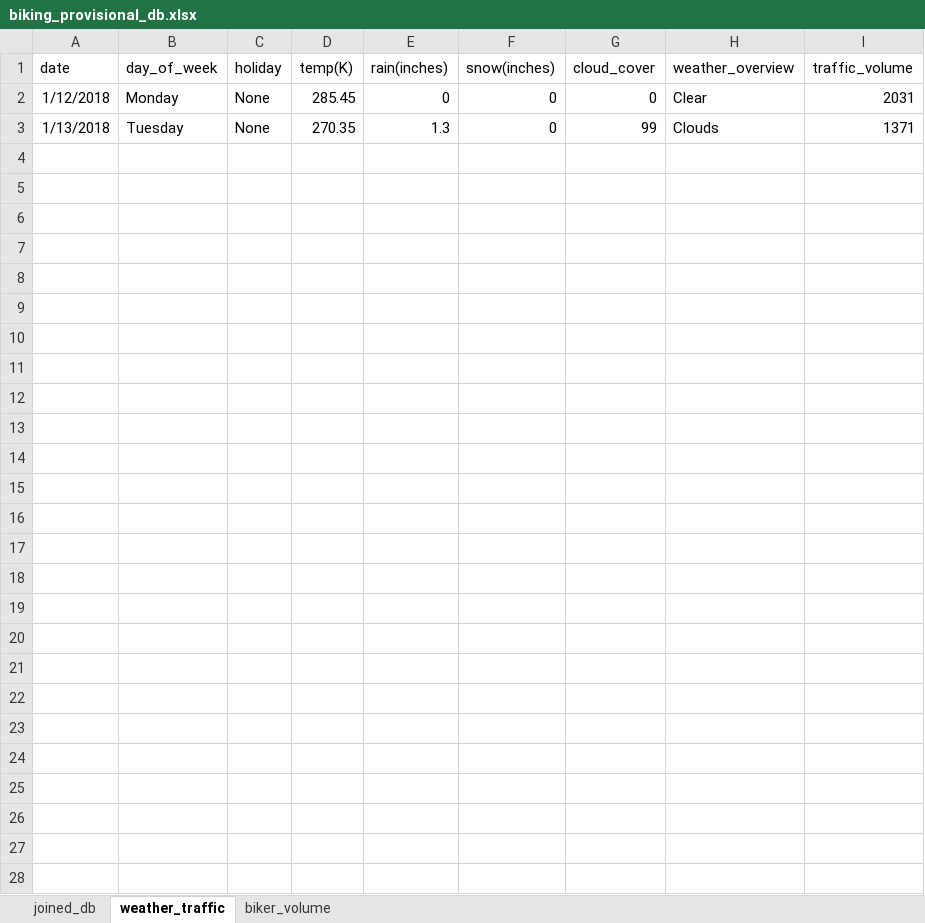
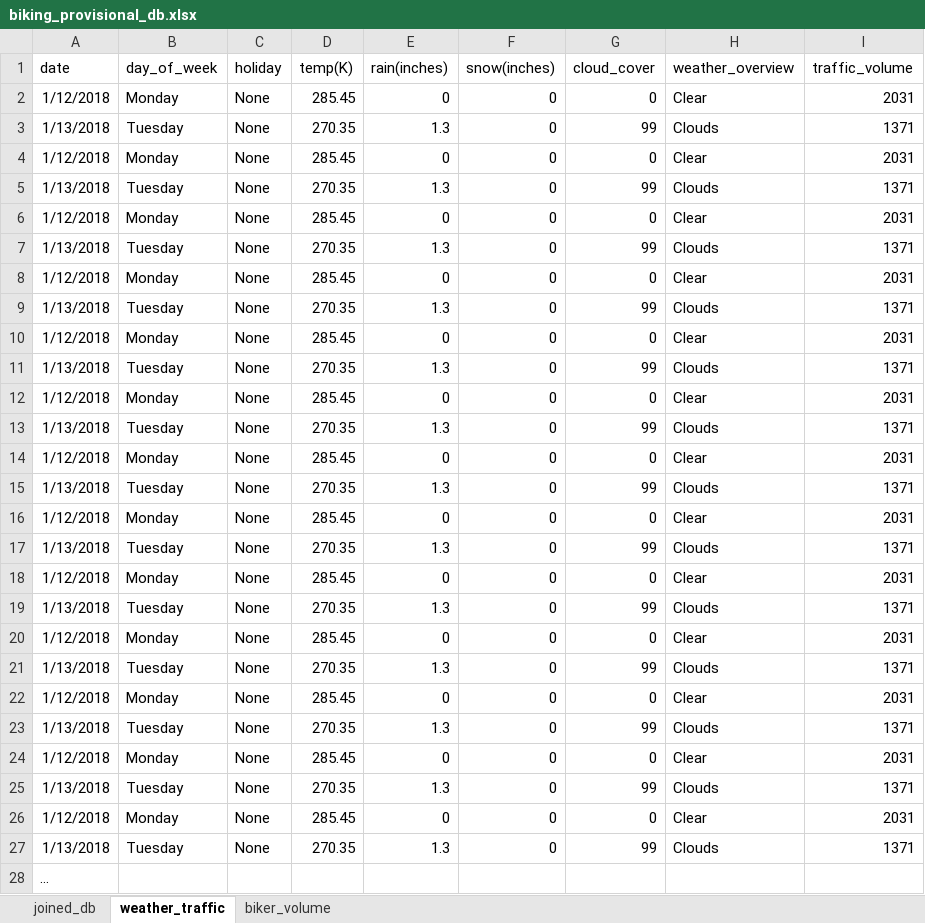
Before and after one commit to mhertel278/Data_Bootcamp_Capstone_Project, an Excel workbook: biking_provisional_db.xlsx, sheet weather_traffic, drawn as a sheet; values as stored, in another font and other column widths than the file's, no borders; the diff names each change by its address in the sheet, - before the commit and + after, or states it on an @@ line.

```diff
--- a/biking_provisional_db.xlsx (sheet weather_traffic)
+++ b/biking_provisional_db.xlsx (sheet weather_traffic)
+row 4: 1/12/2018 | Monday | None | 285.45 | 0 | 0 | 0 | Clear | 2031
+row 5: 1/13/2018 | Tuesday | None | 270.35 | 1.3 | 0 | 99 | Clouds | 1371
+row 6: 1/12/2018 | Monday | None | 285.45 | 0 | 0 | 0 | Clear | 2031
+row 7: 1/13/2018 | Tuesday | None | 270.35 | 1.3 | 0 | 99 | Clouds | 1371
+row 8: 1/12/2018 | Monday | None | 285.45 | 0 | 0 | 0 | Clear | 2031
+row 9: 1/13/2018 | Tuesday | None | 270.35 | 1.3 | 0 | 99 | Clouds | 1371
+row 10: 1/12/2018 | Monday | None | 285.45 | 0 | 0 | 0 | Clear | 2031
+row 11: 1/13/2018 | Tuesday | None | 270.35 | 1.3 | 0 | 99 | Clouds | 1371
+row 12: 1/12/2018 | Monday | None | 285.45 | 0 | 0 | 0 | Clear | 2031
+row 13: 1/13/2018 | Tuesday | None | 270.35 | 1.3 | 0 | 99 | Clouds | 1371
+row 14: 1/12/2018 | Monday | None | 285.45 | 0 | 0 | 0 | Clear | 2031
+row 15: 1/13/2018 | Tuesday | None | 270.35 | 1.3 | 0 | 99 | Clouds | 1371
+row 16: 1/12/2018 | Monday | None | 285.45 | 0 | 0 | 0 | Clear | 2031
+row 17: 1/13/2018 | Tuesday | None | 270.35 | 1.3 | 0 | 99 | Clouds | 1371
+row 18: 1/12/2018 | Monday | None | 285.45 | 0 | 0 | 0 | Clear | 2031
+row 19: 1/13/2018 | Tuesday | None | 270.35 | 1.3 | 0 | 99 | Clouds | 1371
+row 20: 1/12/2018 | Monday | None | 285.45 | 0 | 0 | 0 | Clear | 2031
+row 21: 1/13/2018 | Tuesday | None | 270.35 | 1.3 | 0 | 99 | Clouds | 1371
+row 22: 1/12/2018 | Monday | None | 285.45 | 0 | 0 | 0 | Clear | 2031
+row 23: 1/13/2018 | Tuesday | None | 270.35 | 1.3 | 0 | 99 | Clouds | 1371
+row 24: 1/12/2018 | Monday | None | 285.45 | 0 | 0 | 0 | Clear | 2031
+row 25: 1/13/2018 | Tuesday | None | 270.35 | 1.3 | 0 | 99 | Clouds | 1371
+row 26: 1/12/2018 | Monday | None | 285.45 | 0 | 0 | 0 | Clear | 2031
+row 27: 1/13/2018 | Tuesday | None | 270.35 | 1.3 | 0 | 99 | Clouds | 1371
+row 28: …
```
Also changed, not shown: sheet joined_db, sheet biker_volume.
